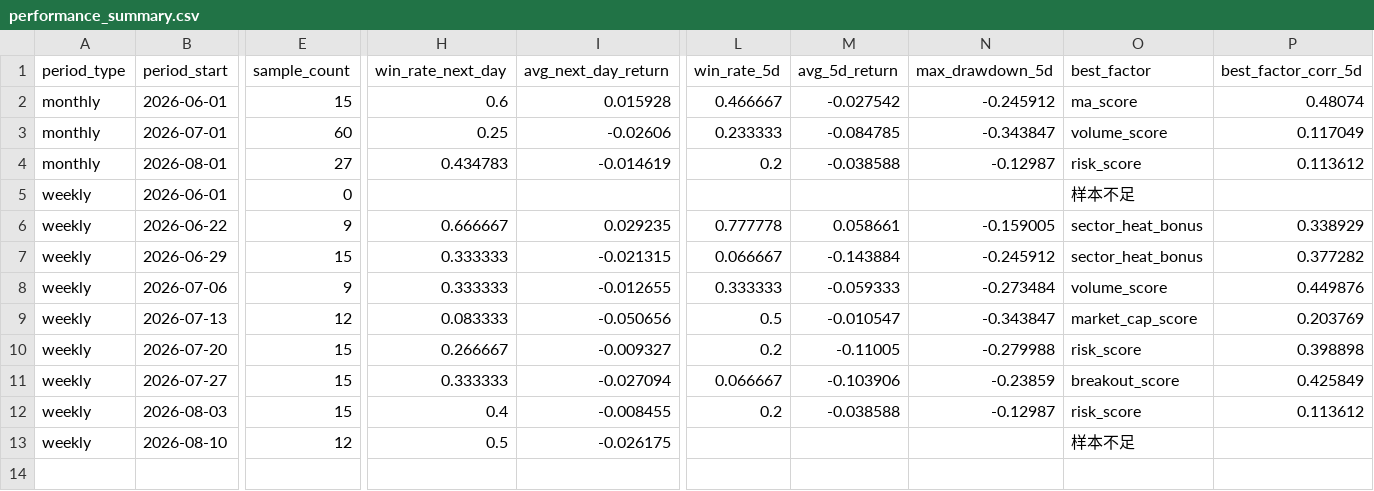
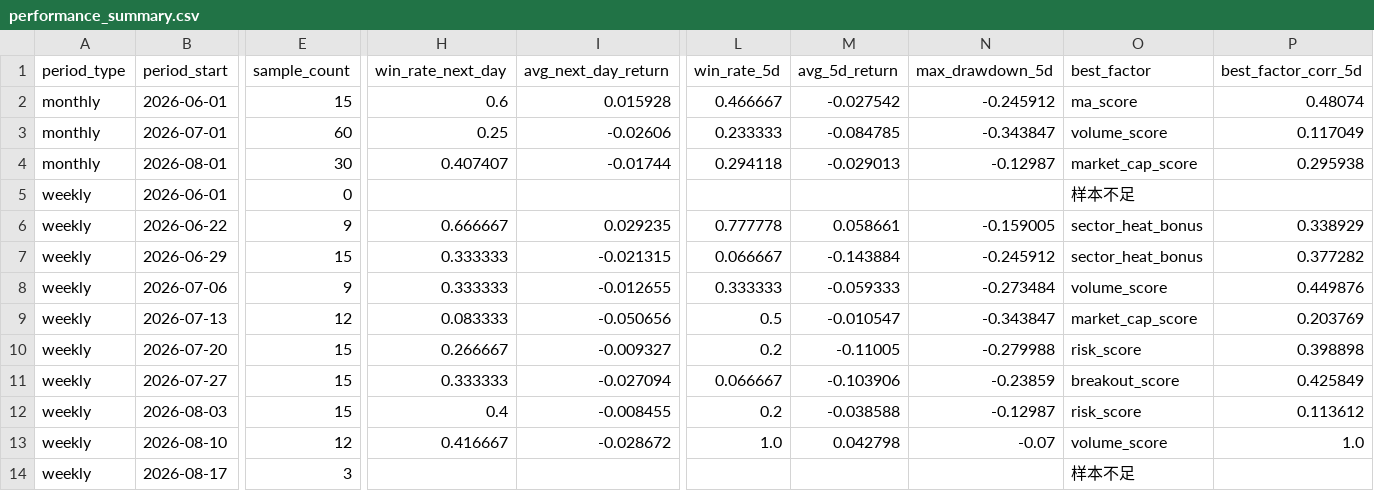
Before and after one commit to motong1969/A-, a CSV file: history/performance_summary.csv, drawn as a sheet; only a part is shown, gaps mark what is left out; rows hold the shown columns only; the diff names each change by its address in the sheet, - before the commit and + after, or states it on an @@ line.

```diff
--- a/history/performance_summary.csv
+++ b/history/performance_summary.csv
-E4 (sample_count): 27
+E4 (sample_count): 30
-H4 (win_rate_next_day): 0.434783
+H4 (win_rate_next_day): 0.407407
-I4 (avg_next_day_return): -0.014619
+I4 (avg_next_day_return): -0.01744
-L4 (win_rate_5d): 0.2
+L4 (win_rate_5d): 0.294118
-M4 (avg_5d_return): -0.038588
+M4 (avg_5d_return): -0.029013
-O4 (best_factor): risk_score
+O4 (best_factor): market_cap_score
-P4 (best_factor_corr_5d): 0.113612
+P4 (best_factor_corr_5d): 0.295938
-H13 (win_rate_next_day): 0.5
+H13 (win_rate_next_day): 0.416667
-I13 (avg_next_day_return): -0.026175
+I13 (avg_next_day_return): -0.028672
-L13 (win_rate_5d): (empty)
+L13 (win_rate_5d): 1.0
-M13 (avg_5d_return): (empty)
+M13 (avg_5d_return): 0.042798
-N13 (max_drawdown_5d): (empty)
+N13 (max_drawdown_5d): -0.07
-O13 (best_factor): 样本不足
+O13 (best_factor): volume_score
-P13 (best_factor_corr_5d): (empty)
+P13 (best_factor_corr_5d): 1.0
+row 14: weekly | 2026-08-17 | 3 |  |  |  |  |  | 样本不足
```
Also changed, not shown: history/market_style_history.csv, history/selection_history.csv, 6 other files.
